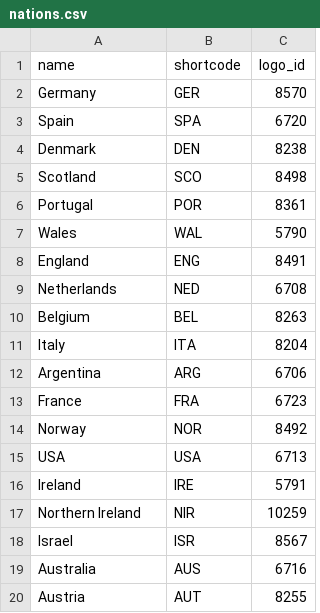
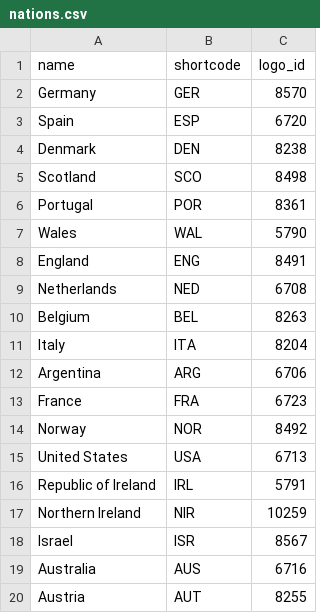
Before and after one commit to andreasmalta1/pl-tables-website, a CSV file: csvs/nations.csv, drawn as a sheet.

Commit message:
Updated nations shortcode

```diff
--- a/csvs/nations.csv
+++ b/csvs/nations.csv
@@ -2,3 +2,3 @@ name,shortcode,logo_id
 Germany,GER,8570
-Spain,SPA,6720
+Spain,ESP,6720
 Denmark,DEN,8238
@@ -14,4 +14,4 @@ France,FRA,6723
 Norway,NOR,8492
-USA,USA,6713
-Ireland,IRE,5791
+United States,USA,6713
+Republic of Ireland,IRL,5791
 Northern Ireland,NIR,10259
```
